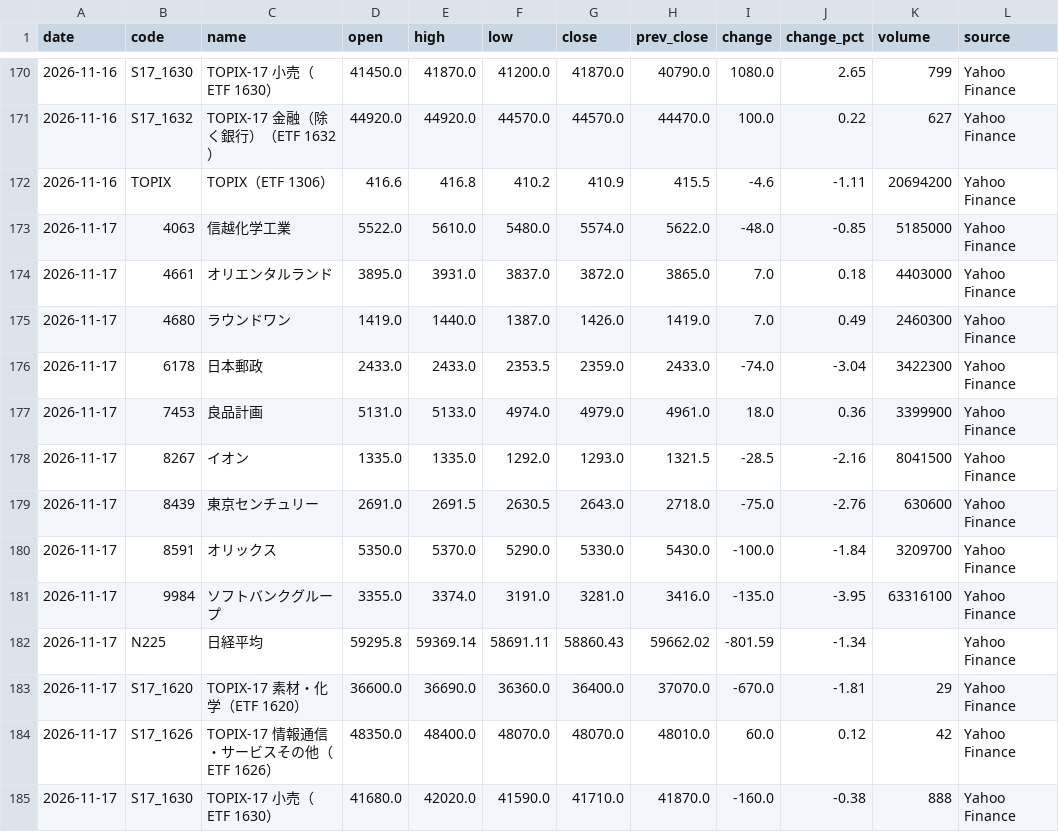
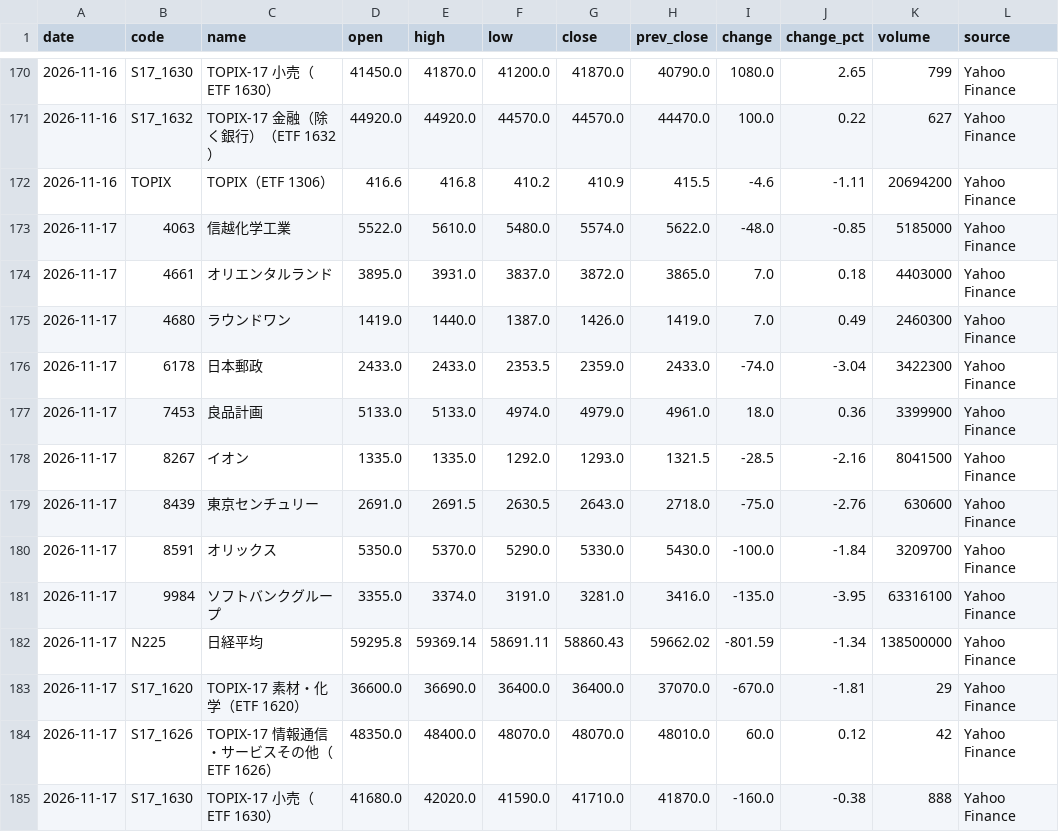
Before and after one commit to yuni10001/kabuka, a CSV file: data/history.csv, drawn as a sheet; only a part is shown, gaps mark what is left out.

```diff
--- a/data/history.csv
+++ b/data/history.csv
@@ -176,3 +176,3 @@ date,code,name,open,high,low,close,prev_close,change,change_pct,volume,source
 2026-11-17,6178,日本郵政,2433.0,2433.0,2353.5,2359.0,2433.0,-74.0,-3.04,3422300,Yahoo Finance
-2026-11-17,7453,良品計画,5131.0,5133.0,4974.0,4979.0,4961.0,18.0,0.36,3399900,Yahoo Finance
+2026-11-17,7453,良品計画,5133.0,5133.0,4974.0,4979.0,4961.0,18.0,0.36,3399900,Yahoo Finance
 2026-11-17,8267,イオン,1335.0,1335.0,1292.0,1293.0,1321.5,-28.5,-2.16,8041500,Yahoo Finance
@@ -181,4 +181,4 @@ date,code,name,open,high,low,close,prev_close,change,change_pct,volume,source
 2026-11-17,9984,ソフトバンクグループ,3355.0,3374.0,3191.0,3281.0,3416.0,-135.0,-3.95,63316100,Yahoo Finance
-2026-11-17,N225,日経平均,59295.8,59369.14,58691.11,58860.43,59662.02,-801.59,-1.34,,Yahoo Finance
-2026-11-17,S17_1620,TOPIX-17 素材・化学（ETF 1620）,36600.0,36690.0,36360.0,36400.0,37070.0,-670.0,-1.81,29,Yahoo Finance
+2026-11-17,N225,日経平均,59295.8,59369.14,58691.11,58860.43,59662.02,-801.59,-1.34,138500000,Yahoo Finance
+2026-11-17,S17_1620,TOPIX-17 素材・化学（ETF 1620）,36600.0,36690.0,36400.0,36400.0,37070.0,-670.0,-1.81,29,Yahoo Finance
 2026-11-17,S17_1626,TOPIX-17 情報通信・サービスその他（ETF 1626）,48350.0,48400.0,48070.0,48070.0,48010.0,60.0,0.12,42,Yahoo Finance
```
Also changed, not shown: 1 other file.
